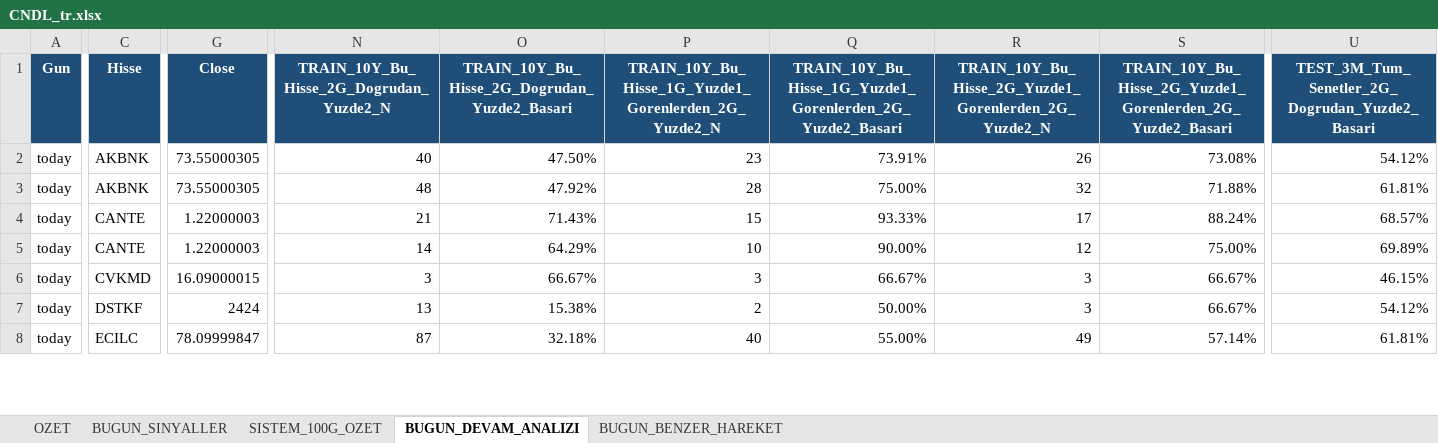
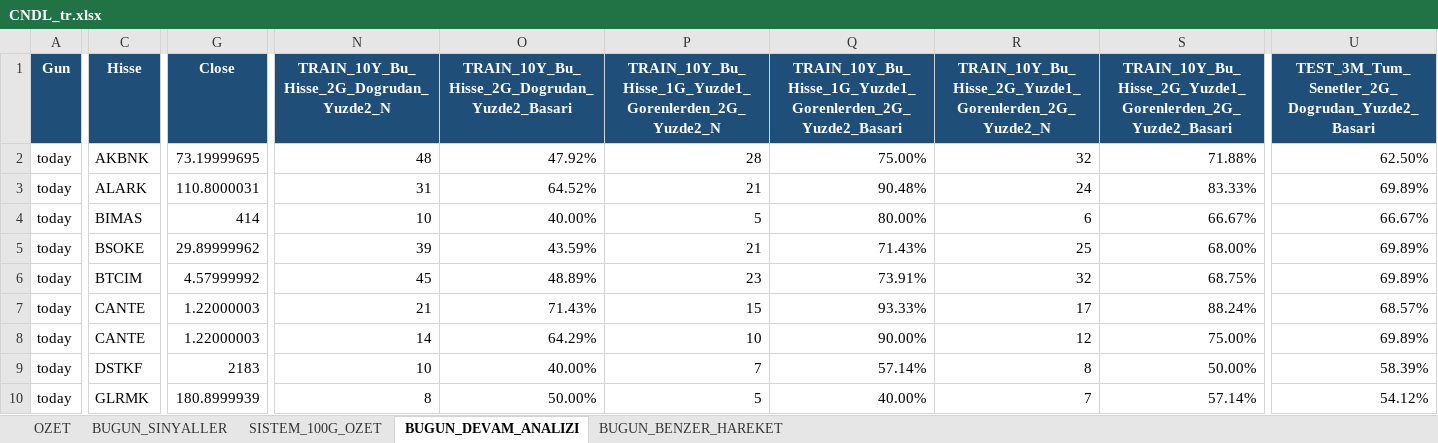
Before and after one commit to serkanche/portfoy, an Excel workbook: CNDL_tr.xlsx, sheet BUGUN_DEVAM_ANALIZI, drawn as a sheet; only a part is shown, gaps mark what is left out; values as stored, in another font and other column widths than the file's, no borders; removed rows and columns are numbered as before the commit, all else as after; rows hold the shown columns only; the diff covers the shown part only; the diff names each change by its address in the sheet, - before the commit and + after, or states it on an @@ line.

```diff
--- a/CNDL_tr.xlsx (sheet BUGUN_DEVAM_ANALIZI)
+++ b/CNDL_tr.xlsx (sheet BUGUN_DEVAM_ANALIZI)
-row 2: today | AKBNK | 73.55000305 | 40 | 47.50% | 23 | 73.91% | 26 | 73.08% | 54.12%
-G2 (Close): 73.55000305
+G2 (Close): 73.19999695
-U2: 61.81%
+U2: 62.50%
+row 3: today | ALARK | 110.8000031 | 31 | 64.52% | 21 | 90.48% | 24 | 83.33% | 69.89%
+row 4: today | BIMAS | 414 | 10 | 40.00% | 5 | 80.00% | 6 | 66.67% | 66.67%
+row 5: today | BSOKE | 29.89999962 | 39 | 43.59% | 21 | 71.43% | 25 | 68.00% | 69.89%
+row 6: today | BTCIM | 4.57999992 | 45 | 48.89% | 23 | 73.91% | 32 | 68.75% | 69.89%
-row 6: today | CVKMD | 16.09000015 | 3 | 66.67% | 3 | 66.67% | 3 | 66.67% | 46.15%
+row 9: today | DSTKF | 2183 | 10 | 40.00% | 7 | 57.14% | 8 | 50.00% | 58.39%
-C10 (Hisse): DSTKF
+C10 (Hisse): GLRMK
-G10 (Close): 2424
+G10 (Close): 180.8999939
-N10: 13
+N10: 8
-O10: 15.38%
+O10: 50.00%
-P10: 2
+P10: 5
-Q10: 50.00%
+Q10: 40.00%
-R10: 3
+R10: 7
-S10: 66.67%
+S10: 57.14%
-row 8: today | ECILC | 78.09999847 | 87 | 32.18% | 40 | 55.00% | 49 | 57.14% | 61.81%
```
Also changed, not shown: 2 added rows, 5 removed rows and 89 edited cells elsewhere in this sheet, sheet BUGUN_BENZER_HAREKET, sheet BUGUN_SINYALLER, sheet OZET.
